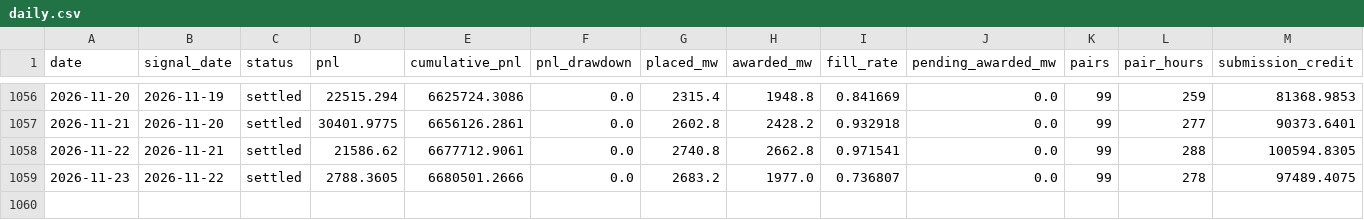
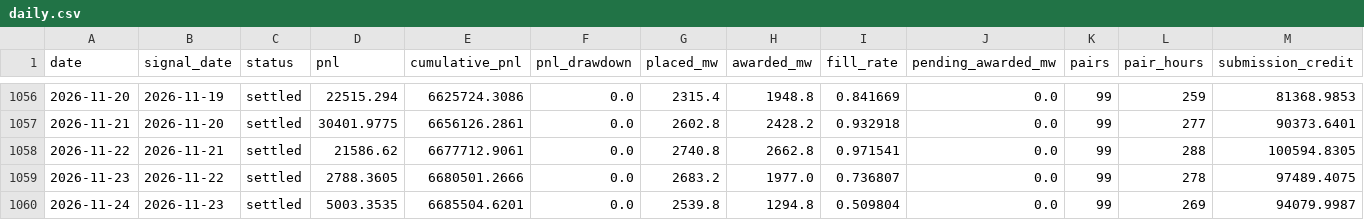
Before and after one commit to jameskim247/ptp-track-record, a CSV file: data/pairs-100/daily.csv, drawn as a sheet; only a part is shown, gaps mark what is left out; rows hold the shown columns only; the diff names each change by its address in the sheet, - before the commit and + after, or states it on an @@ line.

```diff
--- a/data/pairs-100/daily.csv
+++ b/data/pairs-100/daily.csv
+row 1060: 2026-11-24 | 2026-11-23 | settled | 5003.3535 | 6685504.6201 | 0.0 | 2539.8 | 1294.8 | 0.509804 | 0.0 | 99 | 269 | 94079.9987
```
Also changed, not shown: data/pairs-100/monthly.csv, data/pairs-100/summary.csv, 12 other files.
